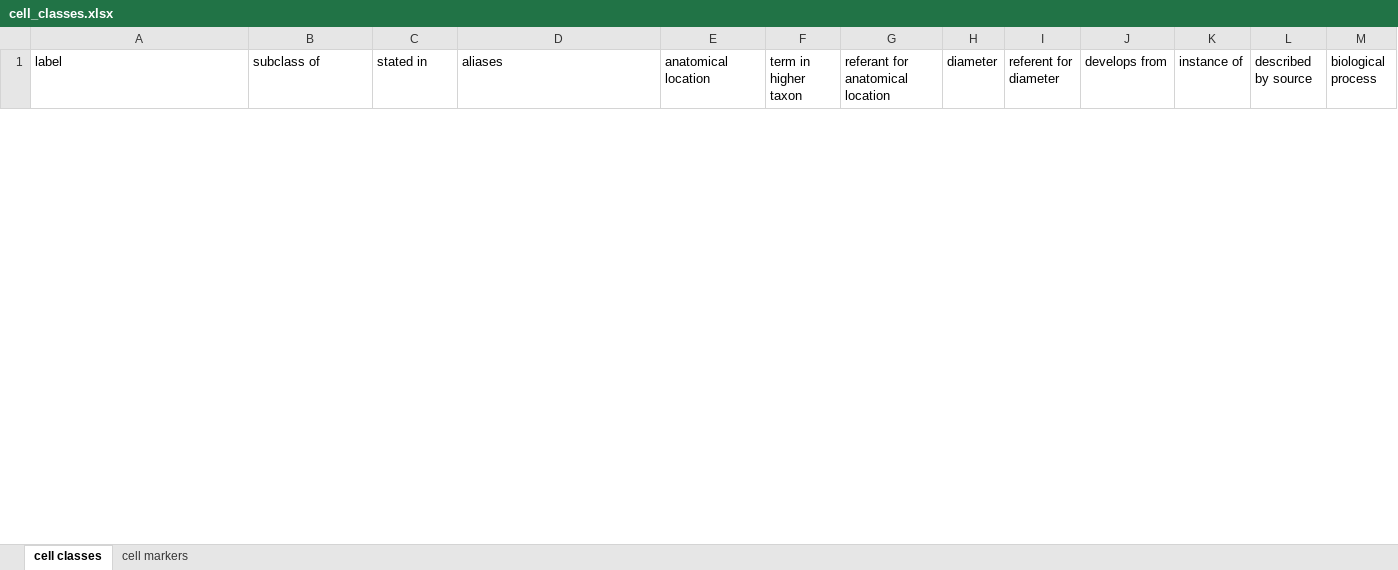
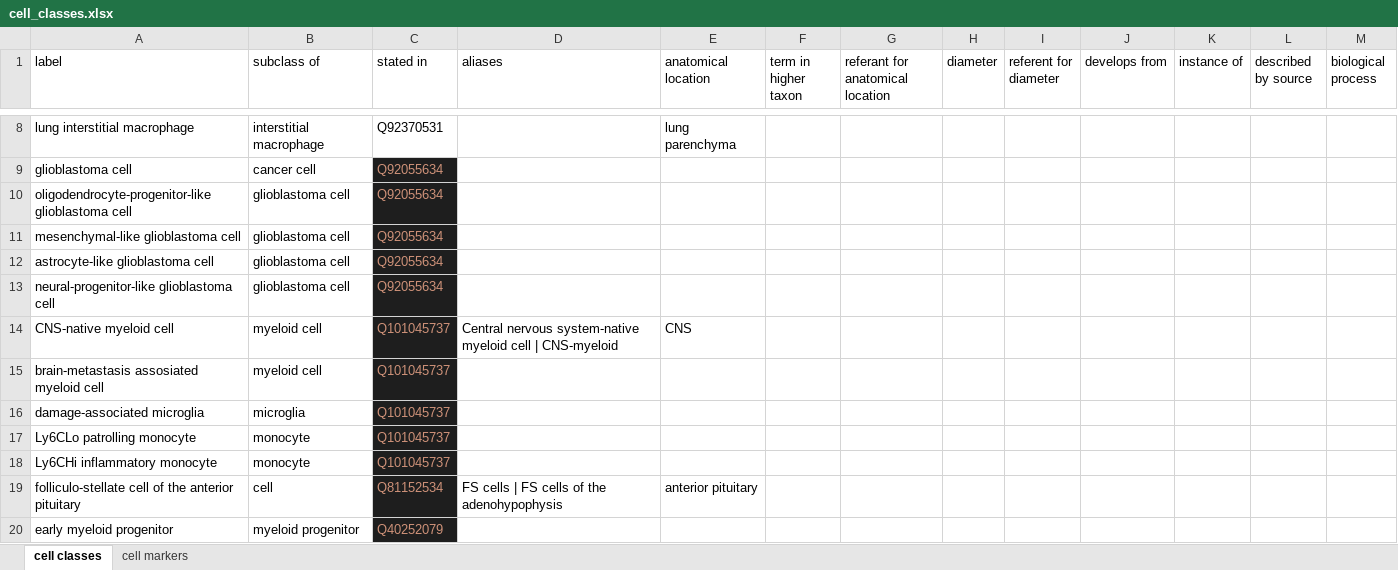
Before and after one commit to lubianat/wikidata_cell_curation, an Excel workbook: data/cell_classes.xlsx, sheet cell classes, drawn as a sheet; only a part is shown, gaps mark what is left out; values as stored, in another font and other column widths than the file's, no borders; charts and pictures not drawn; the diff covers the shown part only; the diff names each change by its address in the sheet, - before the commit and + after, or states it on an @@ line.

```diff
--- a/data/cell_classes.xlsx (sheet cell classes)
+++ b/data/cell_classes.xlsx (sheet cell classes)
+row 8: lung interstitial macrophage | interstitial macrophage | Q92370531 |  | lung parenchyma
+row 9: glioblastoma cell | cancer cell | Q92055634
+row 10: oligodendrocyte-progenitor-like glioblastoma cell | glioblastoma cell | Q92055634
+row 11: mesenchymal-like glioblastoma cell | glioblastoma cell | Q92055634
+row 12: astrocyte-like glioblastoma cell | glioblastoma cell | Q92055634
+row 13: neural-progenitor-like glioblastoma cell | glioblastoma cell | Q92055634
+row 14: CNS-native myeloid cell | myeloid cell | Q101045737 | Central nervous system-native myeloid cell | CNS-myeloid | CNS
+row 15: brain-metastasis assosiated myeloid cell | myeloid cell | Q101045737
+row 16: damage-associated microglia | microglia | Q101045737
+row 17: Ly6CLo patrolling monocyte | monocyte | Q101045737
+row 18: Ly6CHi inflammatory monocyte | monocyte | Q101045737
+row 19: folliculo-stellate cell of the anterior pituitary | cell | Q81152534 | FS cells | FS cells of the adenohypophysis | anterior pituitary
+row 20: early myeloid progenitor | myeloid progenitor | Q40252079
```
Also changed, not shown: 23 added rows and 7 removed rows elsewhere in this sheet, sheet cell markers, 2 other files.
